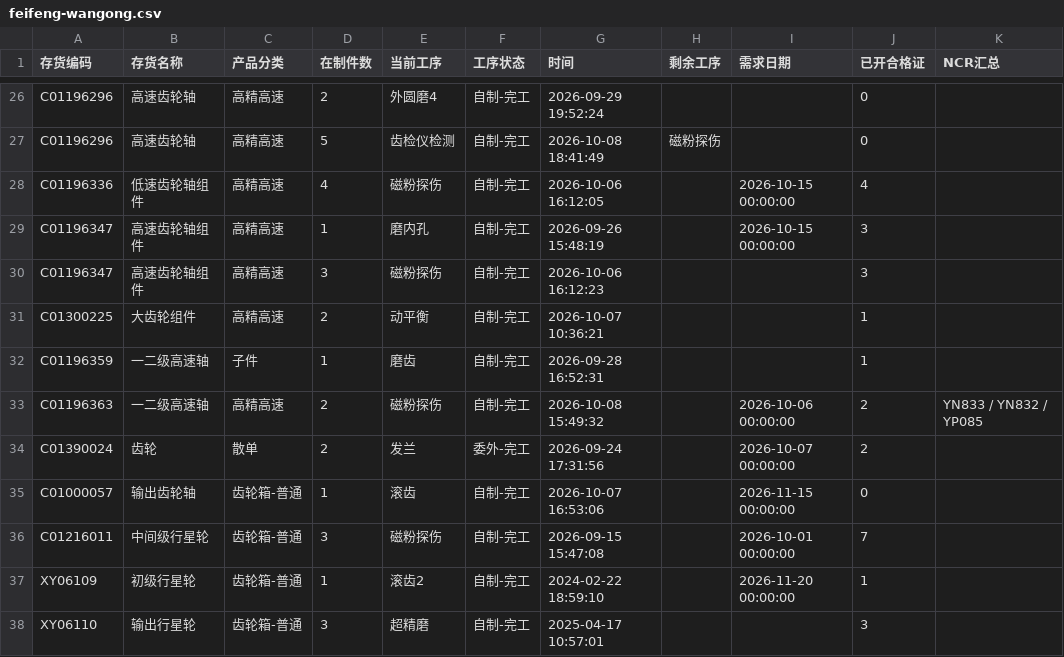
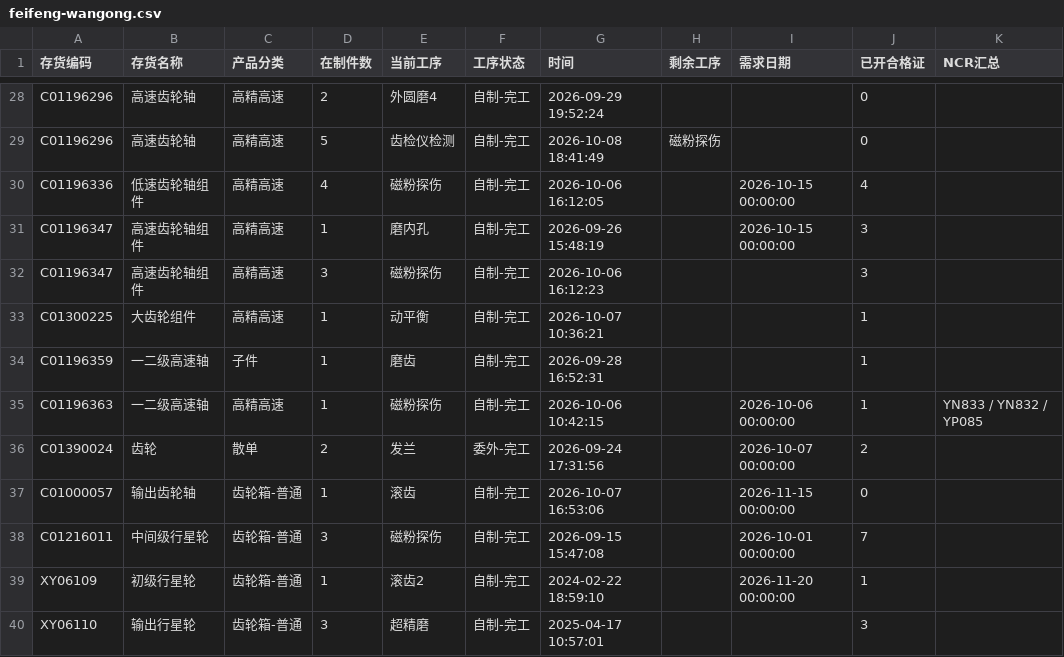
Before and after one commit to ZhanghaoWorkbuddy10/action-board, a CSV file: feifeng-wangong.csv, drawn as a sheet; only a part is shown, gaps mark what is left out; the diff covers the shown part only.

```diff
--- a/feifeng-wangong.csv
+++ b/feifeng-wangong.csv
@@ -30,5 +32,5 @@ C01196347,高速齿轮轴组件,高精高速,1,磨内孔,自制-完工,2026-09-2
 C01196347,高速齿轮轴组件,高精高速,3,磁粉探伤,自制-完工,2026-10-06 16:12:23,,,3,
-C01300225,大齿轮组件,高精高速,2,动平衡,自制-完工,2026-10-07 10:36:21,,,1,
+C01300225,大齿轮组件,高精高速,1,动平衡,自制-完工,2026-10-07 10:36:21,,,1,
 C01196359,一二级高速轴,子件,1,磨齿,自制-完工,2026-09-28 16:52:31,,,1,
-C01196363,一二级高速轴,高精高速,2,磁粉探伤,自制-完工,2026-10-08 15:49:32,,2026-10-06 00:00:00,2,YN833 / YN832 / YP085
+C01196363,一二级高速轴,高精高速,1,磁粉探伤,自制-完工,2026-10-06 10:42:15,,2026-10-06 00:00:00,1,YN833 / YN832 / YP085
 C01390024,齿轮,散单,2,发兰,委外-完工,2026-09-24 17:31:56,,2026-10-07 00:00:00,2,
```
Also changed, not shown: 3 added rows, 4 removed rows and 7 edited cells elsewhere in this file.
